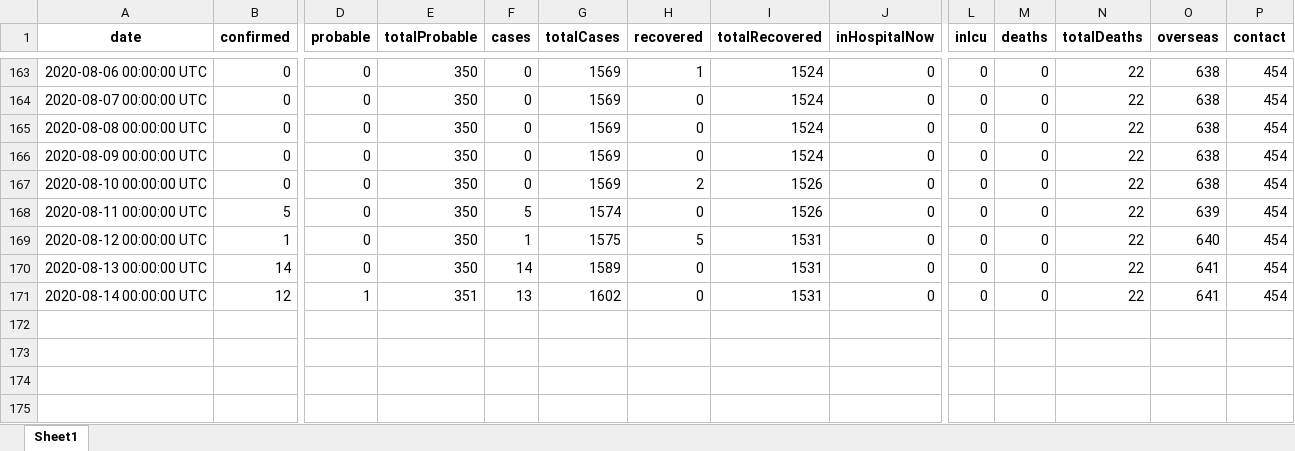
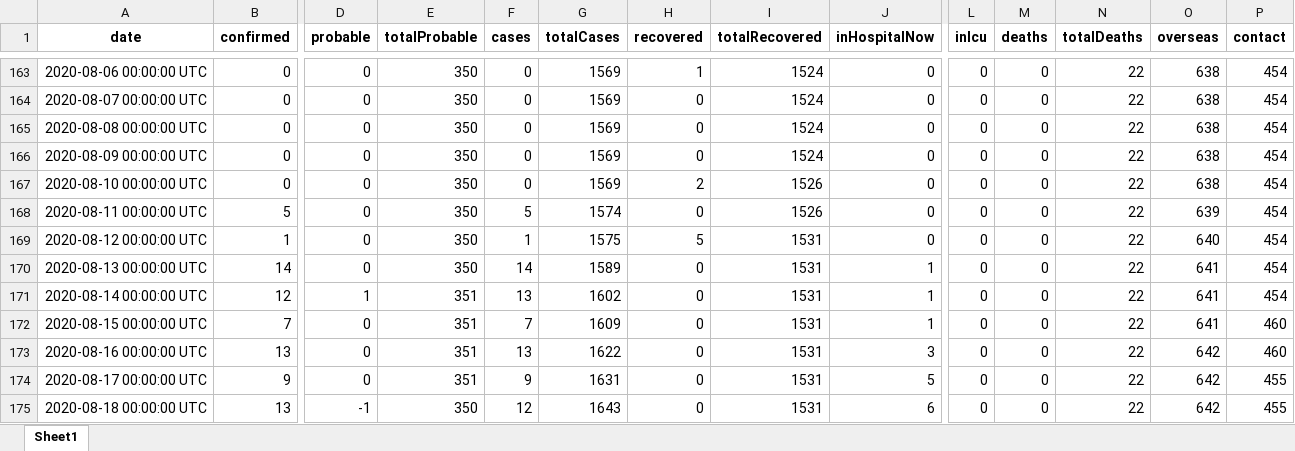
Before and after one commit to nzherald/nz-covid19-data, an Excel workbook: data/days.xlsx, sheet Sheet1, drawn as a sheet; only a part is shown, gaps mark what is left out; values as stored, in another font and other column widths than the file's, no borders; rows hold the shown columns only; the diff names each change by its address in the sheet, - before the commit and + after, or states it on an @@ line.

```diff
--- a/data/days.xlsx (sheet Sheet1)
+++ b/data/days.xlsx (sheet Sheet1)
-J170:J171 (inHospitalNow): 0
+J170:J171 (inHospitalNow): 1
+row 172: 2020-08-15 00:00:00 UTC | 7 | 0 | 351 | 7 | 1609 | 0 | 1531 | 1 | 0 | 0 | 22 | 641 | 460
+row 173: 2020-08-16 00:00:00 UTC | 13 | 0 | 351 | 13 | 1622 | 0 | 1531 | 3 | 0 | 0 | 22 | 642 | 460
+row 174: 2020-08-17 00:00:00 UTC | 9 | 0 | 351 | 9 | 1631 | 0 | 1531 | 5 | 0 | 0 | 22 | 642 | 455
+row 175: 2020-08-18 00:00:00 UTC | 13 | -1 | 350 | 12 | 1643 | 0 | 1531 | 6 | 0 | 0 | 22 | 642 | 455
```
Also changed, not shown: data/cases.xlsx, 8 other files.
